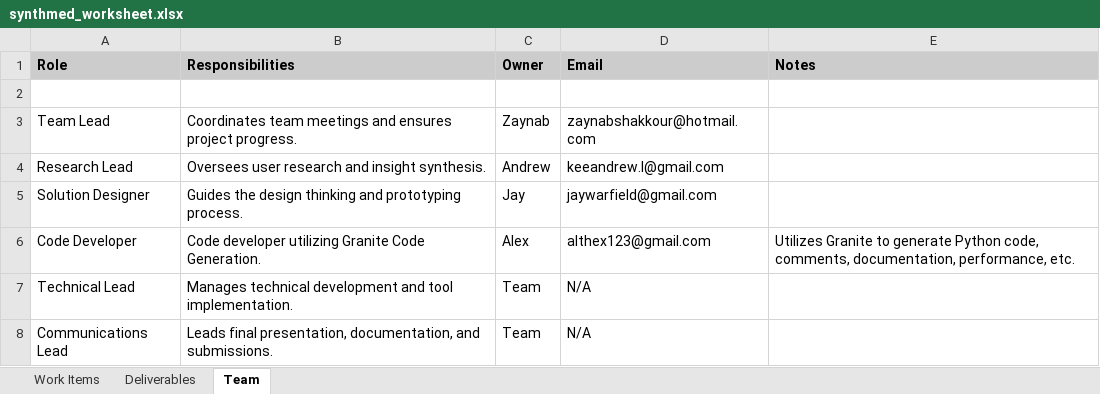
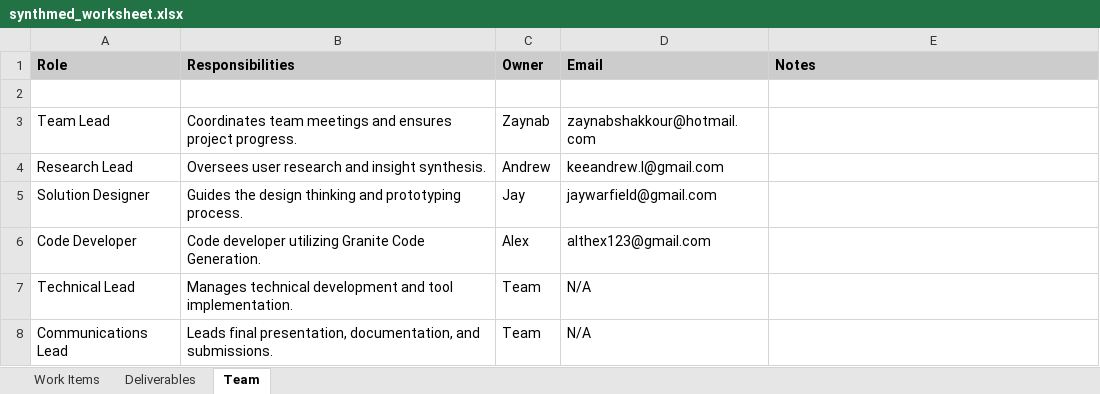
Before and after one commit to jaywarfield/synthmed, an Excel workbook: docs/source/synthmed_worksheet.xlsx, sheet Team, drawn as a sheet; values as stored, in another font and other column widths than the file's, no borders; the diff names each change by its address in the sheet, - before the commit and + after, or states it on an @@ line.

Commit message:
Update synthmed_worksheet.xlsx

```diff
--- a/docs/source/synthmed_worksheet.xlsx (sheet Team)
+++ b/docs/source/synthmed_worksheet.xlsx (sheet Team)
-E6 (Notes): Utilizes Granite to generate Python code, comments, documentation, performance, etc.
+E6 (Notes): (empty)
```
